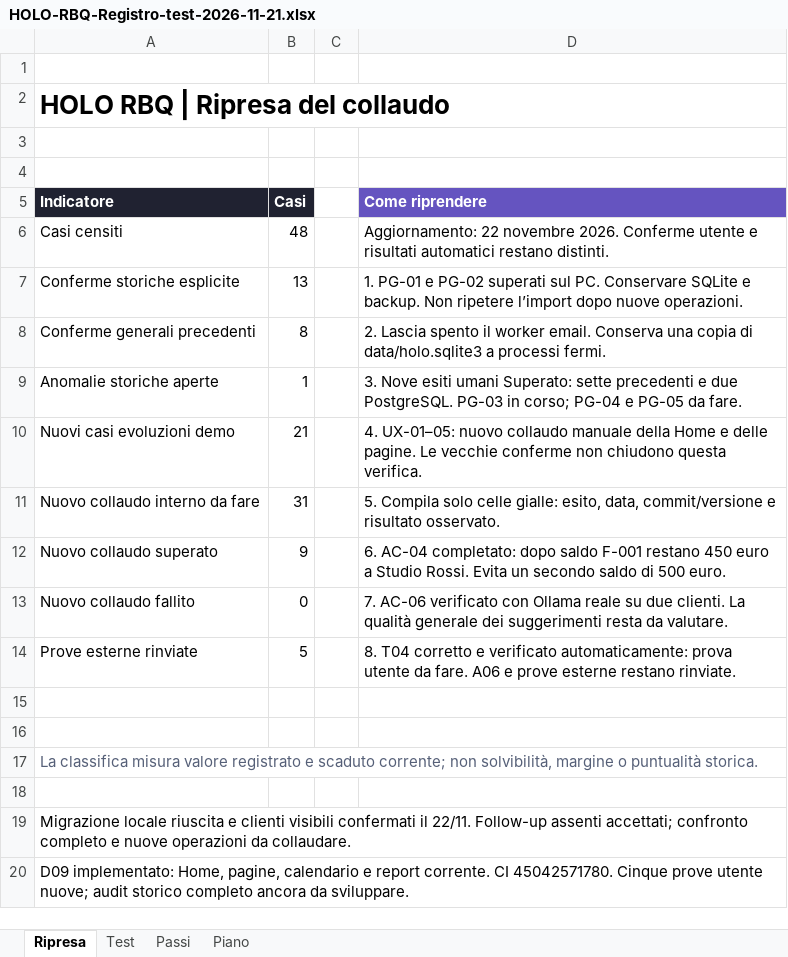
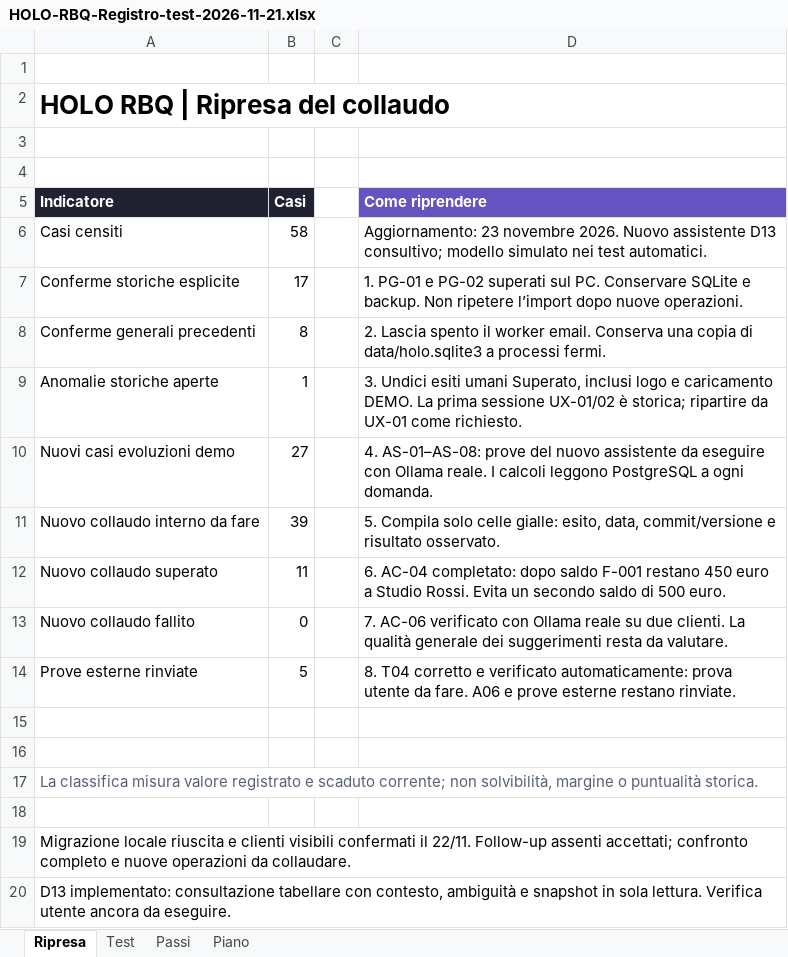
Before and after one commit to maxgia/HOLO-RBQ, an Excel workbook: HOLO RBQ/documentazione/HOLO-RBQ-Registro-test-2026-11-21.xlsx, sheet Ripresa, drawn as a sheet; values as stored, in another font and other column widths than the file's, no borders; table styles not drawn; the diff names each change by its address in the sheet, - before the commit and + after, or states it on an @@ line.

Commit message:
docs: specifica D13, evidenze CI e registro di 58 casi

```diff
--- a/HOLO RBQ/documentazione/HOLO-RBQ-Registro-test-2026-11-21.xlsx (sheet Ripresa)
+++ b/HOLO RBQ/documentazione/HOLO-RBQ-Registro-test-2026-11-21.xlsx (sheet Ripresa)
-B6 (Casi): 48
+B6 (Casi): 58
-D6 (Come riprendere): Aggiornamento: 22 novembre 2026. Conferme utente e risultati automatici restano distinti.
+D6 (Come riprendere): Aggiornamento: 23 novembre 2026. Nuovo assistente D13 consultivo; modello simulato nei test automatici.
-B7 (Casi): 13
+B7 (Casi): 17
-D9 (Come riprendere): 3. Nove esiti umani Superato: sette precedenti e due PostgreSQL. PG-03 in corso; PG-04 e PG-05 da fare.
+D9 (Come riprendere): 3. Undici esiti umani Superato, inclusi logo e caricamento DEMO. La prima sessione UX-01/02 è storica; ripartire da UX-01 come richiesto.
-B10 (Casi): 21
+B10 (Casi): 27
-D10 (Come riprendere): 4. UX-01–05: nuovo collaudo manuale della Home e delle pagine. Le vecchie conferme non chiudono questa verifica.
+D10 (Come riprendere): 4. AS-01–AS-08: prove del nuovo assistente da eseguire con Ollama reale. I calcoli leggono PostgreSQL a ogni domanda.
-B11 (Casi): 31
+B11 (Casi): 39
-B12 (Casi): 9
+B12 (Casi): 11
-A20 (Indicatore): D09 implementato: Home, pagine, calendario e report corrente. CI 45042571780. Cinque prove utente nuove; audit storico completo ancora da sviluppare.
+A20 (Indicatore): D13 implementato: consultazione tabellare con contesto, ambiguità e snapshot in sola lettura. Verifica utente ancora da eseguire.
```
Also changed, not shown: sheet Test, sheet Passi, sheet Piano, formulas that keep their value, 7 other files.
